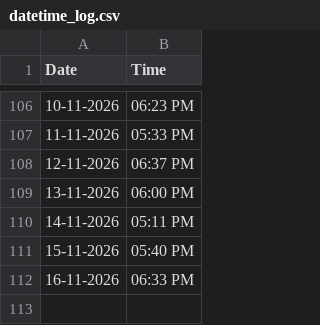
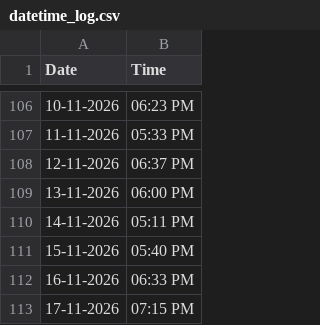
Before and after one commit to Bharath-Git-Dev/bharath-git-dev.github.io, a CSV file: datetime_log.csv, drawn as a sheet; only a part is shown, gaps mark what is left out.

```diff
--- a/datetime_log.csv
+++ b/datetime_log.csv
@@ -112 +112,2 @@ Date,Time
 16-11-2026,06:33 PM
+17-11-2026,07:15 PM
```
